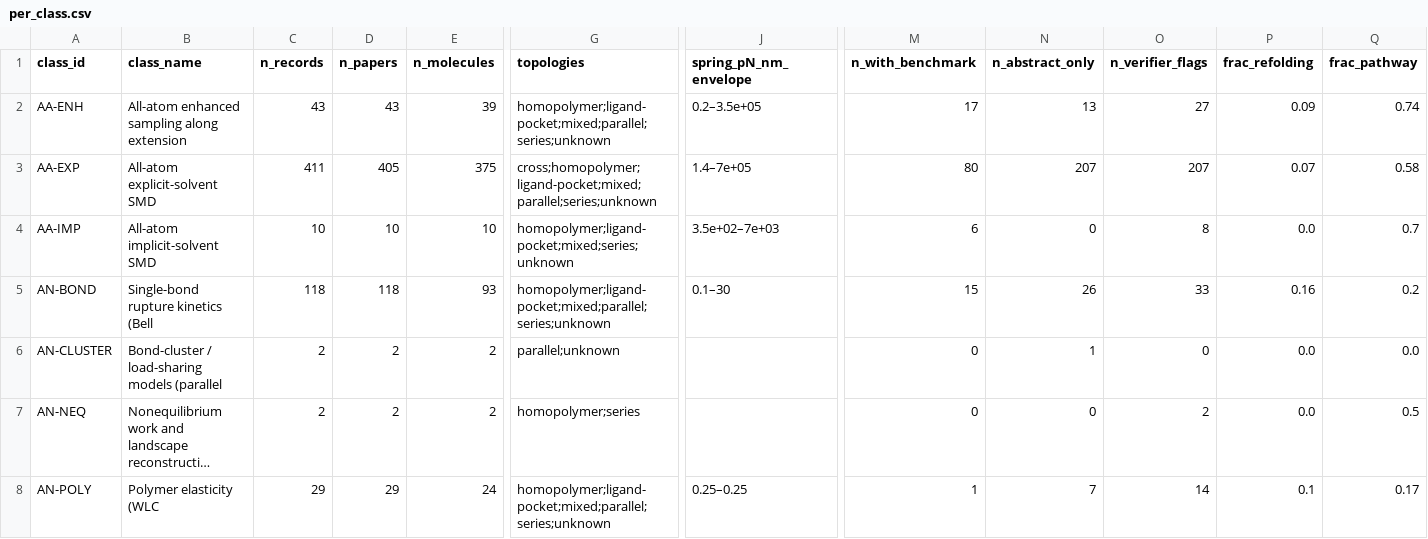
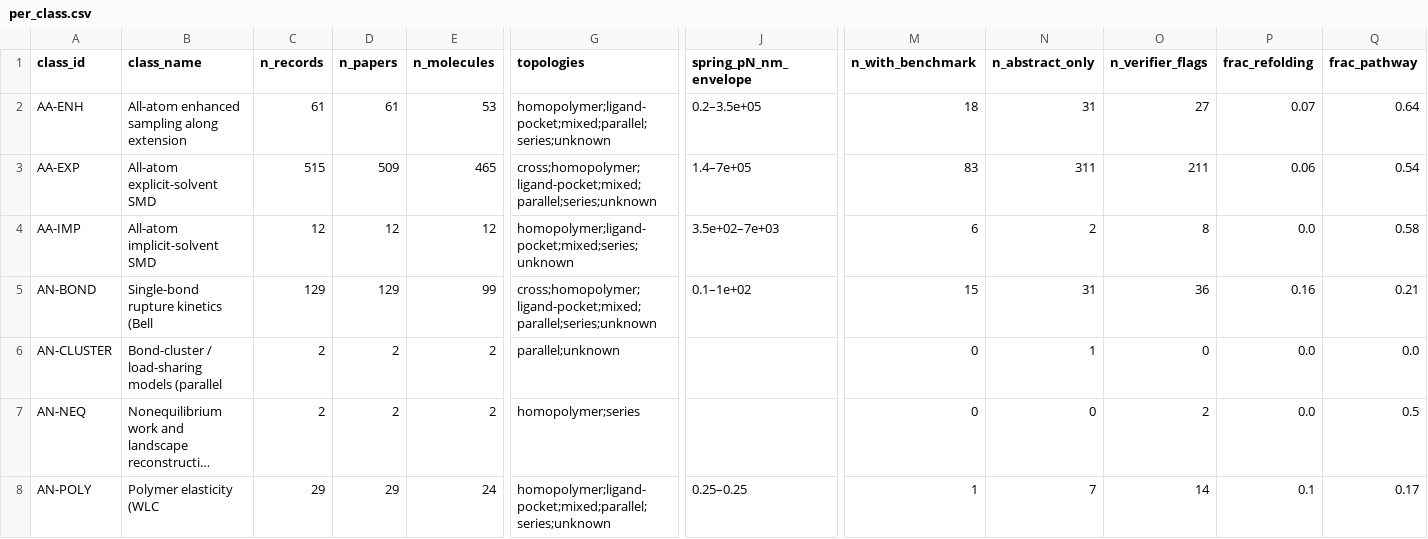
Before and after one commit to MattH55/smash-sim, a CSV file: data/views/per_class.csv, drawn as a sheet; only a part is shown, gaps mark what is left out; long unchanged cells end in …; the diff covers the shown part only; the diff names each change by its address in the sheet, - before the commit and + after, or states it on an @@ line.

```diff
--- a/data/views/per_class.csv
+++ b/data/views/per_class.csv
-C2 (n_records): 43
+C2 (n_records): 61
-D2 (n_papers): 43
+D2 (n_papers): 61
-E2 (n_molecules): 39
+E2 (n_molecules): 53
-M2 (n_with_benchmark): 17
+M2 (n_with_benchmark): 18
-N2 (n_abstract_only): 13
+N2 (n_abstract_only): 31
-P2 (frac_refolding): 0.09
+P2 (frac_refolding): 0.07
-Q2 (frac_pathway): 0.74
+Q2 (frac_pathway): 0.64
-C3 (n_records): 411
+C3 (n_records): 515
-D3 (n_papers): 405
+D3 (n_papers): 509
-E3 (n_molecules): 375
+E3 (n_molecules): 465
-M3 (n_with_benchmark): 80
+M3 (n_with_benchmark): 83
-N3 (n_abstract_only): 207
+N3 (n_abstract_only): 311
-O3 (n_verifier_flags): 207
+O3 (n_verifier_flags): 211
-P3 (frac_refolding): 0.07
+P3 (frac_refolding): 0.06
-Q3 (frac_pathway): 0.58
+Q3 (frac_pathway): 0.54
-C4 (n_records): 10
+C4 (n_records): 12
-D4 (n_papers): 10
+D4 (n_papers): 12
-E4 (n_molecules): 10
+E4 (n_molecules): 12
-N4 (n_abstract_only): 0
+N4 (n_abstract_only): 2
-Q4 (frac_pathway): 0.7
+Q4 (frac_pathway): 0.58
-C5 (n_records): 118
+C5 (n_records): 129
-D5 (n_papers): 118
+D5 (n_papers): 129
-E5 (n_molecules): 93
+E5 (n_molecules): 99
-G5 (topologies): homopolymer;ligand-pocket;mixed;parallel;series;unknown
+G5 (topologies): cross;homopolymer;ligand-pocket;mixed;parallel;series;unknown
-J5 (spring_pN_nm_envelope): 0.1–30
+J5 (spring_pN_nm_envelope): 0.1–1e+02
-N5 (n_abstract_only): 26
+N5 (n_abstract_only): 31
-O5 (n_verifier_flags): 33
+O5 (n_verifier_flags): 36
-Q5 (frac_pathway): 0.2
+Q5 (frac_pathway): 0.21
```
Also changed, not shown: 1 added row and 28 edited cells elsewhere in this file, data/30_missing.csv, data/views/arrows.csv, 12 other files.
